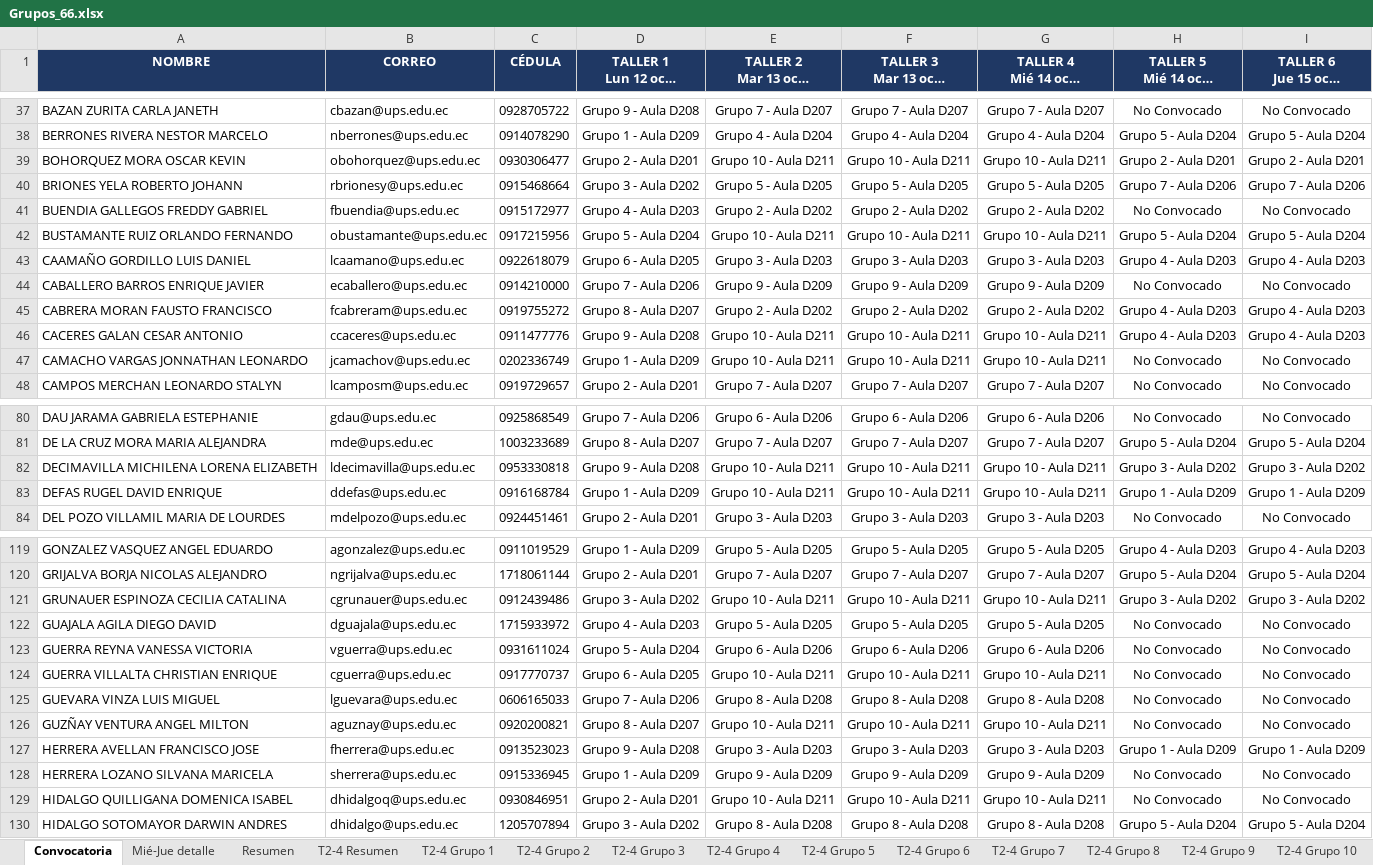
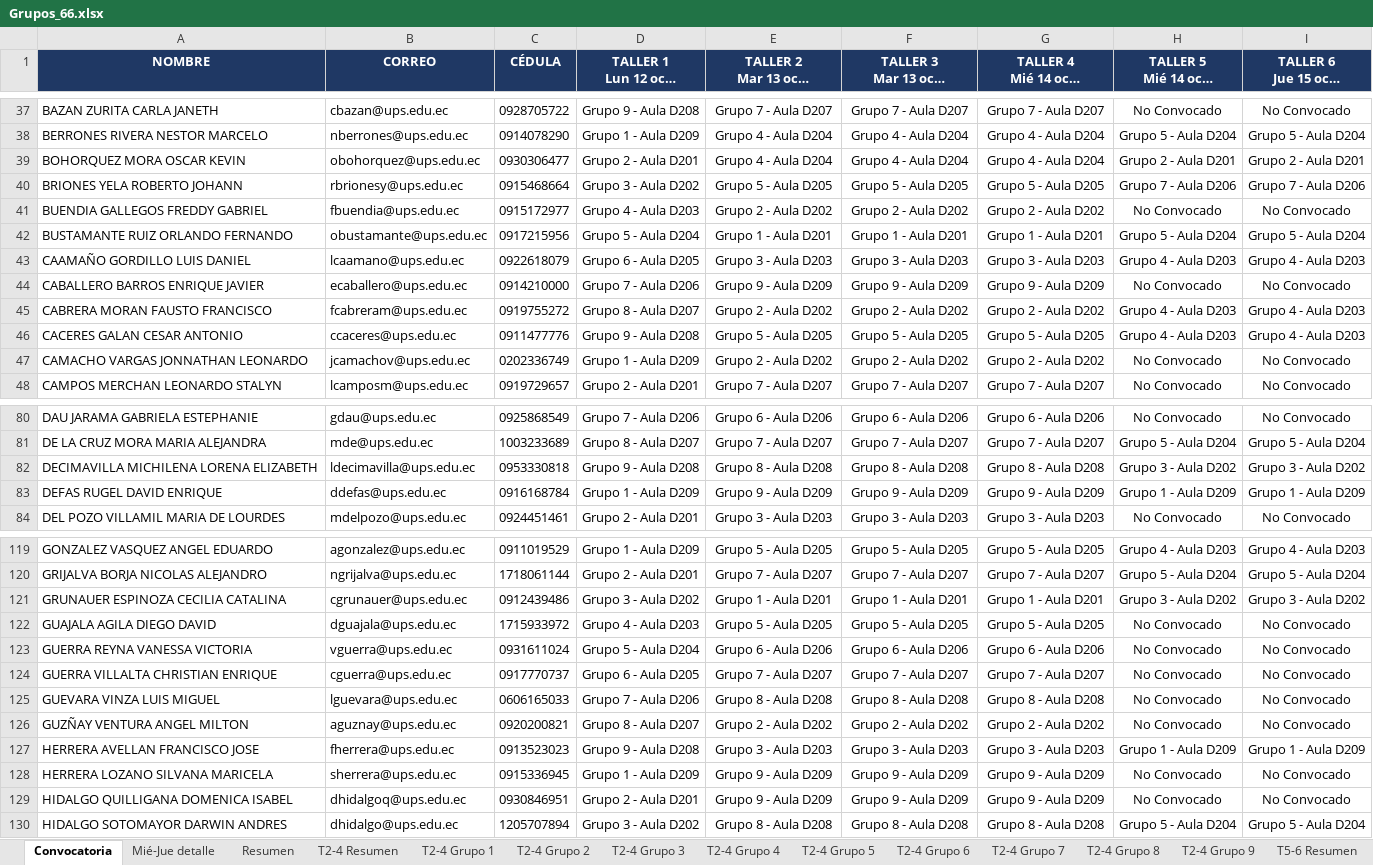
Before and after one commit to santywin/agenda-jfd-69-cue, an Excel workbook: src/assets/data/Grupos_66.xlsx, sheet Convocatoria, drawn as a sheet; only a part is shown, gaps mark what is left out; long unchanged cells end in …; values as stored, in another font and other column widths than the file's, no borders; conditional formats not drawn; the diff covers the shown part only; the diff names each change by its address in the sheet, - before the commit and + after, or states it on an @@ line.

Commit message:
Actualizar datos Grupos_66.xlsx

```diff
--- a/src/assets/data/Grupos_66.xlsx (sheet Convocatoria)
+++ b/src/assets/data/Grupos_66.xlsx (sheet Convocatoria)
-sheet tab: T2-4 Grupo 10
-E39: Grupo 10 - Aula D211
+E39: Grupo 4 - Aula D204
-F39: Grupo 10 - Aula D211
+F39: Grupo 4 - Aula D204
-G39: Grupo 10 - Aula D211
+G39: Grupo 4 - Aula D204
-E42: Grupo 10 - Aula D211
+E42: Grupo 1 - Aula D201
-F42: Grupo 10 - Aula D211
+F42: Grupo 1 - Aula D201
-G42: Grupo 10 - Aula D211
+G42: Grupo 1 - Aula D201
-E46: Grupo 10 - Aula D211
+E46: Grupo 5 - Aula D205
-F46: Grupo 10 - Aula D211
+F46: Grupo 5 - Aula D205
-G46: Grupo 10 - Aula D211
+G46: Grupo 5 - Aula D205
-E47: Grupo 10 - Aula D211
+E47: Grupo 2 - Aula D202
-F47: Grupo 10 - Aula D211
+F47: Grupo 2 - Aula D202
-G47: Grupo 10 - Aula D211
+G47: Grupo 2 - Aula D202
-E82: Grupo 10 - Aula D211
+E82: Grupo 8 - Aula D208
-F82: Grupo 10 - Aula D211
+F82: Grupo 8 - Aula D208
-G82: Grupo 10 - Aula D211
+G82: Grupo 8 - Aula D208
-E83: Grupo 10 - Aula D211
+E83: Grupo 9 - Aula D209
-F83: Grupo 10 - Aula D211
+F83: Grupo 9 - Aula D209
-G83: Grupo 10 - Aula D211
+G83: Grupo 9 - Aula D209
-E121: Grupo 10 - Aula D211
+E121: Grupo 1 - Aula D201
-F121: Grupo 10 - Aula D211
+F121: Grupo 1 - Aula D201
-G121: Grupo 10 - Aula D211
+G121: Grupo 1 - Aula D201
-E124: Grupo 10 - Aula D211
+E124: Grupo 7 - Aula D207
-F124: Grupo 10 - Aula D211
+F124: Grupo 7 - Aula D207
-G124: Grupo 10 - Aula D211
+G124: Grupo 7 - Aula D207
-E126: Grupo 10 - Aula D211
+E126: Grupo 2 - Aula D202
-F126: Grupo 10 - Aula D211
+F126: Grupo 2 - Aula D202
-G126: Grupo 10 - Aula D211
+G126: Grupo 2 - Aula D202
-E129: Grupo 10 - Aula D211
+E129: Grupo 9 - Aula D209
-F129: Grupo 10 - Aula D211
+F129: Grupo 9 - Aula D209
-G129: Grupo 10 - Aula D211
+G129: Grupo 9 - Aula D209
```
Also changed, not shown: 57 edited cells elsewhere in this sheet, sheet T2-4 Grupo 9, sheet T2-4 Grupo 1, sheet Mié-Jue detalle, sheet T2-4 Grupo 4, sheet T2-4 Grupo 6, sheet T2-4 Grupo 8, 6 more sheets.
